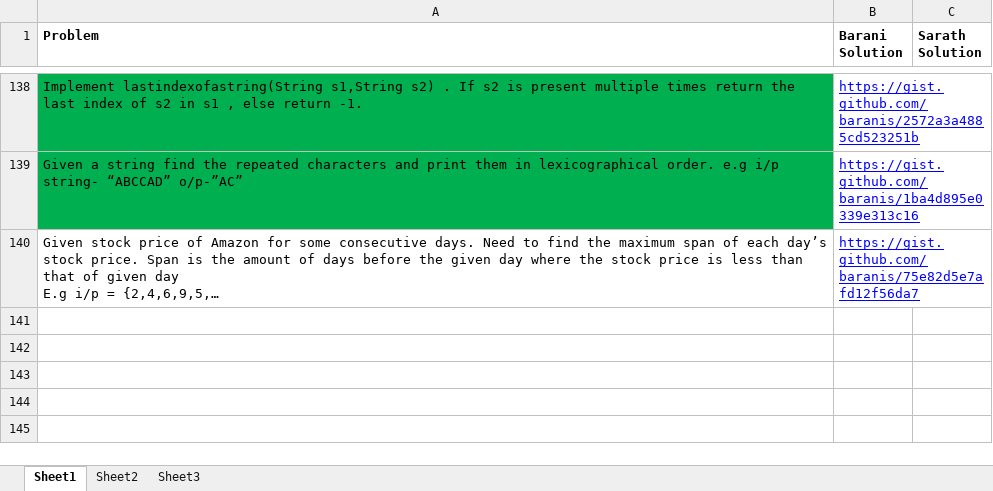
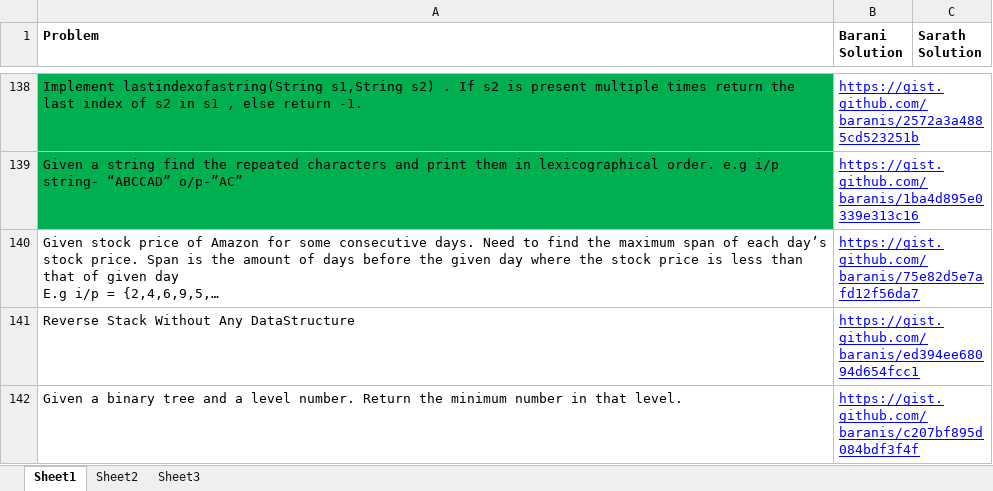
Before and after one commit to eedsva/mytrack, an Excel workbook: ProblemsAndSolution.xlsx, sheet Sheet1, drawn as a sheet; only a part is shown, gaps mark what is left out; long unchanged cells end in …; values as stored, in another font and other column widths than the file's, no borders; the diff names each change by its address in the sheet, - before the commit and + after, or states it on an @@ line.

```diff
--- a/ProblemsAndSolution.xlsx (sheet Sheet1)
+++ b/ProblemsAndSolution.xlsx (sheet Sheet1)
+row 141: Reverse Stack Without Any DataStructure | https://gist.github.com/baranis/ed394ee68094d654fcc1
+row 142: Given a binary tree and a level number. Return the minimum number in that level. | https://gist.github.com/baranis/c207bf895d084bdf3f4f
```
